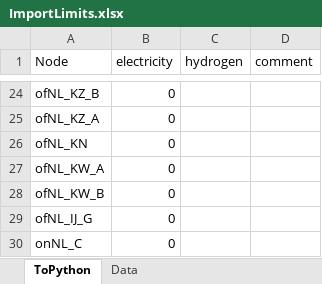
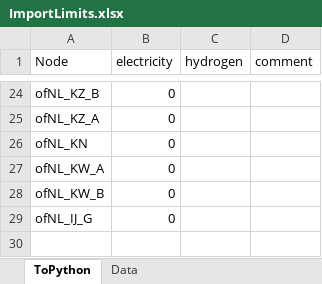
Before and after one commit to UU-ER/AdOpT-NET0, an Excel workbook: cases/NorthSea_v3/Networks/ImportLimits.xlsx, sheet ToPython, drawn as a sheet; only a part is shown, gaps mark what is left out; values as stored, in another font and other column widths than the file's, no borders; the diff names each change by its address in the sheet, - before the commit and + after, or states it on an @@ line.

```diff
--- a/cases/NorthSea_v3/Networks/ImportLimits.xlsx (sheet ToPython)
+++ b/cases/NorthSea_v3/Networks/ImportLimits.xlsx (sheet ToPython)
-row 30: onNL_C | 0
```
Also changed, not shown: sheet Data, cases/NorthSea_v3/Networks/NetworkDataElectricity_AC.xlsx, cases/NorthSea_v3/Networks/NetworkDataElectricity_DC.xlsx, 28 other files.
